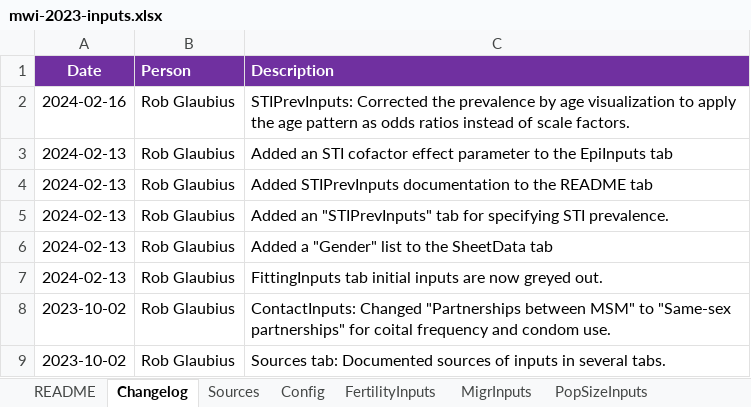
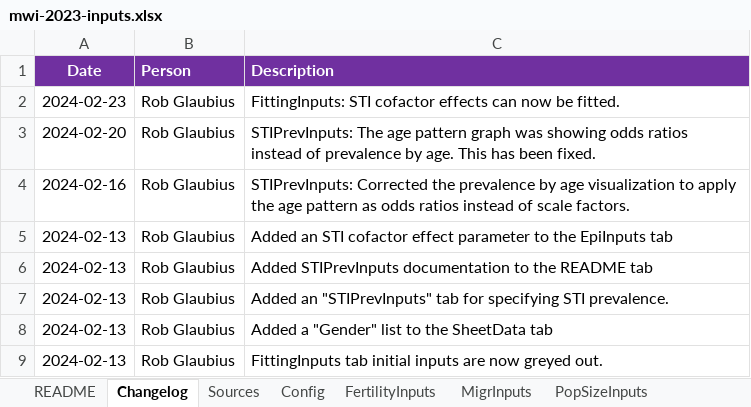
Before and after one commit to rlglaubius/GoalsARMPython, an Excel workbook: inputs/mwi-2023-inputs.xlsx, sheet Changelog, drawn as a sheet; only a part is shown; the shorter side is filled out with more unchanged rows; values as stored, in another font and other column widths than the file's, no borders; the diff names each change by its address in the sheet, - before the commit and + after, or states it on an @@ line.

Commit message:
STI cofactor effects can now be calibrated.

```diff
--- a/inputs/mwi-2023-inputs.xlsx (sheet Changelog)
+++ b/inputs/mwi-2023-inputs.xlsx (sheet Changelog)
+row 2: 2024-02-23 | Rob Glaubius | FittingInputs: STI cofactor effects can now be fitted.
+row 3: 2024-02-20 | Rob Glaubius | STIPrevInputs: The age pattern graph was showing odds ratios instead of prevalence by age. This has been fixed.
```
Also changed, not shown: sheet STIPrevInputs, sheet FittingInputs, sheet Sources, formulas that keep their value, charts or pictures, 2 other files.
